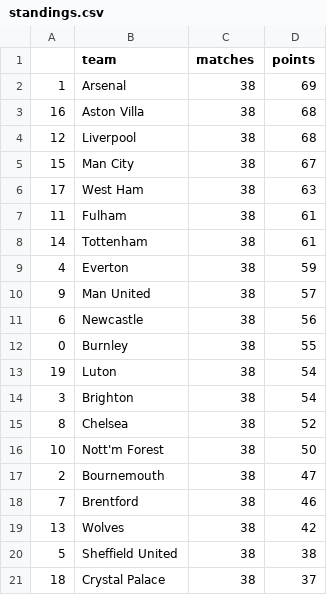
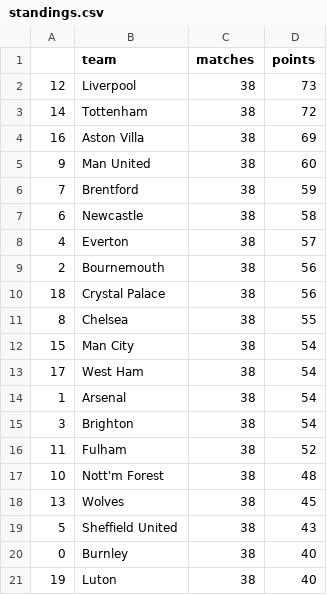
Before and after one commit to AndresNavarrete/football_predictor, a CSV file: data/forecast/standings.csv, drawn as a sheet.

```diff
--- a/data/forecast/standings.csv
+++ b/data/forecast/standings.csv
@@ -1,21 +1,21 @@
 ,team,matches,points
-1,Arsenal,38,69
-16,Aston Villa,38,68
-12,Liverpool,38,68
-15,Man City,38,67
-17,West Ham,38,63
-11,Fulham,38,61
-14,Tottenham,38,61
-4,Everton,38,59
-9,Man United,38,57
-6,Newcastle,38,56
-0,Burnley,38,55
-19,Luton,38,54
+12,Liverpool,38,73
+14,Tottenham,38,72
+16,Aston Villa,38,69
+9,Man United,38,60
+7,Brentford,38,59
+6,Newcastle,38,58
+4,Everton,38,57
+2,Bournemouth,38,56
+18,Crystal Palace,38,56
+8,Chelsea,38,55
+15,Man City,38,54
+17,West Ham,38,54
+1,Arsenal,38,54
 3,Brighton,38,54
-8,Chelsea,38,52
-10,Nott'm Forest,38,50
-2,Bournemouth,38,47
-7,Brentford,38,46
-13,Wolves,38,42
-5,Sheffield United,38,38
-18,Crystal Palace,38,37
+11,Fulham,38,52
+10,Nott'm Forest,38,48
+13,Wolves,38,45
+5,Sheffield United,38,43
+0,Burnley,38,40
+19,Luton,38,40
```
Also changed, not shown: data/forecast/current_standings.csv, data/ml/fixture.csv, 2 other files.
